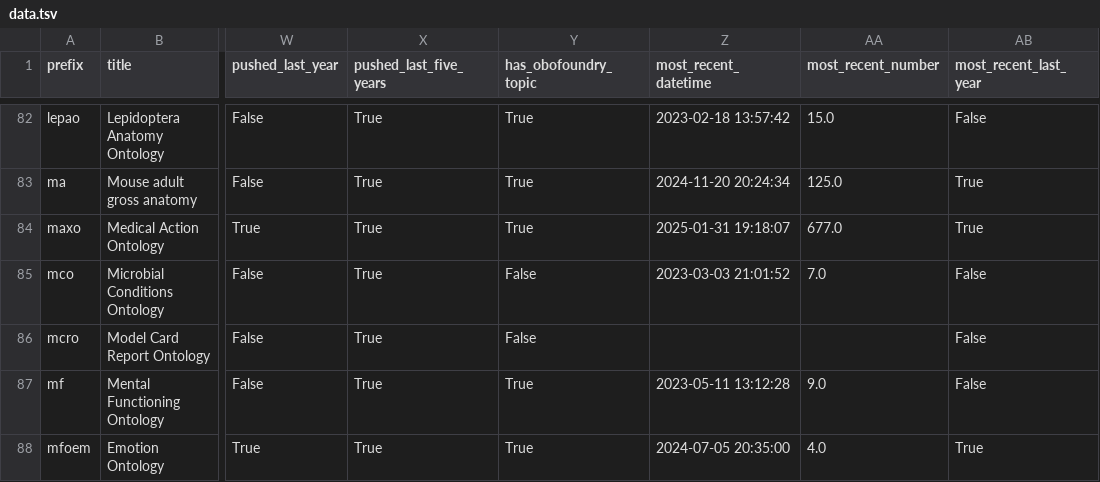
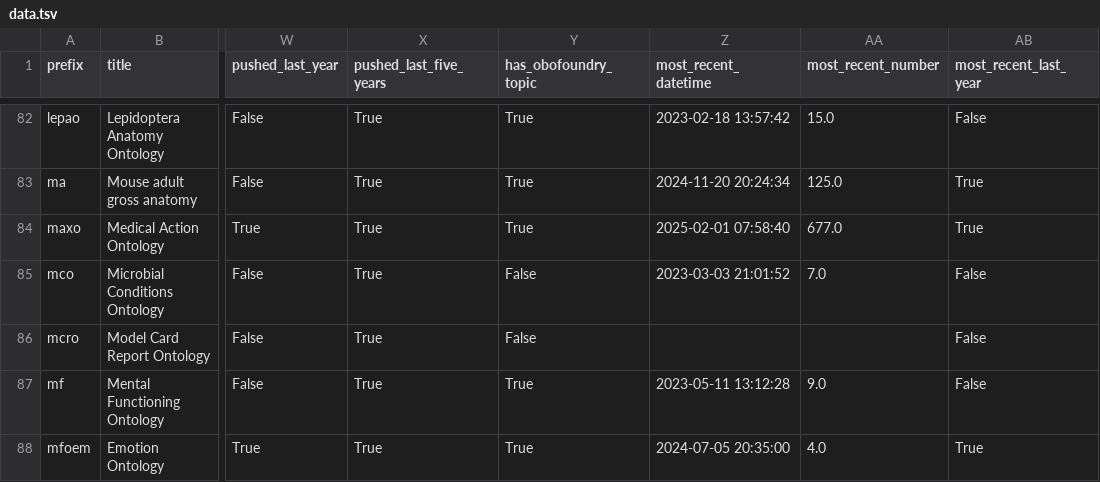
Before and after one commit to cthoyt/obo-community-health, a TSV file: data/data.tsv, drawn as a sheet; only a part is shown, gaps mark what is left out; the diff covers the shown part only; the diff names each change by its address in the sheet, - before the commit and + after, or states it on an @@ line.

```diff
--- a/data/data.tsv
+++ b/data/data.tsv
-Z84 (most_recent_datetime): 2025-01-31 19:18:07
+Z84 (most_recent_datetime): 2025-02-01 07:58:40
```
Also changed, not shown: 38 edited cells elsewhere in this file, 5 other files.
